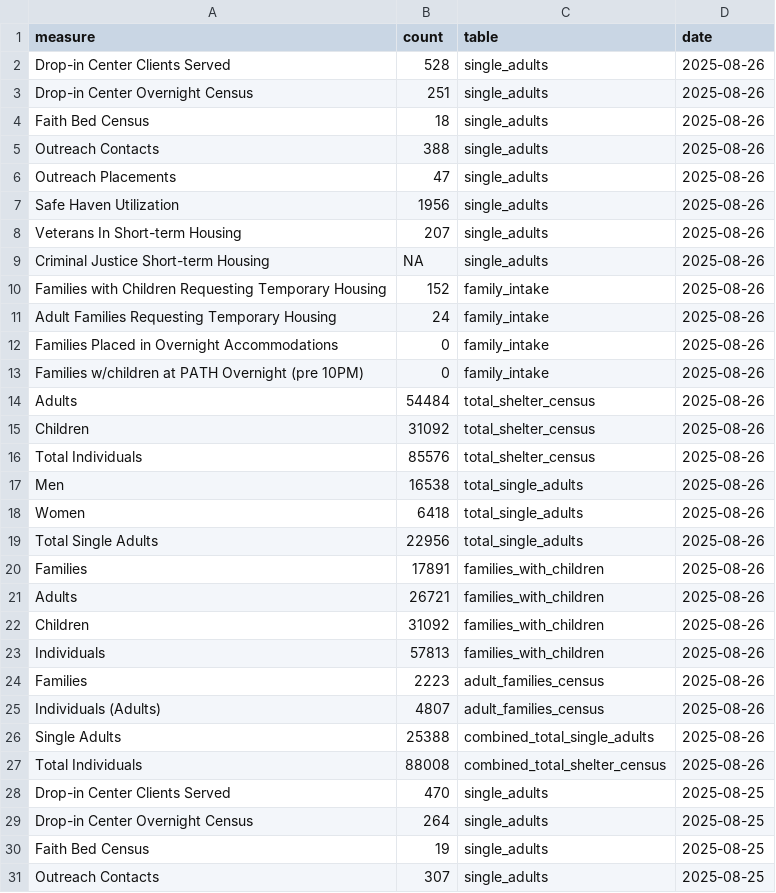
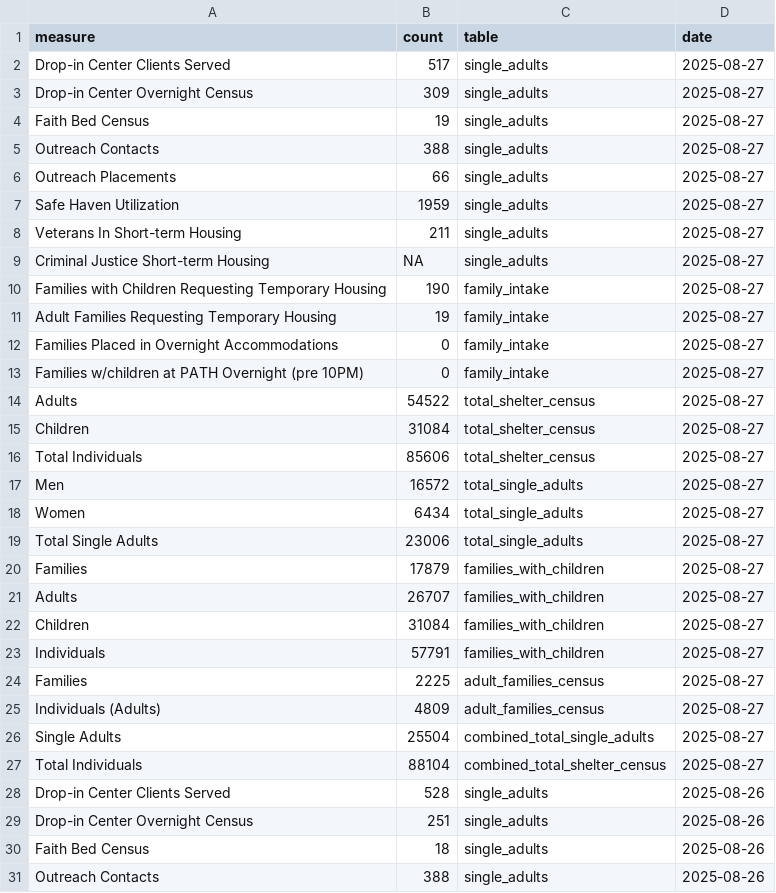
Before and after one commit to anesta95/nyc_shelter_count, a CSV file: data/dhs_daily_report.csv, drawn as a sheet; only a part is shown; the shorter side is filled out with more unchanged rows; the diff names each change by its address in the sheet, - before the commit and + after, or states it on an @@ line.

```diff
--- a/data/dhs_daily_report.csv
+++ b/data/dhs_daily_report.csv
+row 2: Drop-in Center Clients Served | 517 | single_adults | 2025-08-27
+row 3: Drop-in Center Overnight Census | 309 | single_adults | 2025-08-27
+row 4: Faith Bed Census | 19 | single_adults | 2025-08-27
+row 5: Outreach Contacts | 388 | single_adults | 2025-08-27
+row 6: Outreach Placements | 66 | single_adults | 2025-08-27
+row 7: Safe Haven Utilization | 1959 | single_adults | 2025-08-27
+row 8: Veterans In Short-term Housing | 211 | single_adults | 2025-08-27
+row 9: Criminal Justice Short-term Housing | NA | single_adults | 2025-08-27
+row 10: Families with Children Requesting Temporary Housing | 190 | family_intake | 2025-08-27
+row 11: Adult Families Requesting Temporary Housing | 19 | family_intake | 2025-08-27
+row 12: Families Placed in Overnight Accommodations | 0 | family_intake | 2025-08-27
+row 13: Families w/children at PATH Overnight (pre 10PM) | 0 | family_intake | 2025-08-27
+row 14: Adults | 54522 | total_shelter_census | 2025-08-27
+row 15: Children | 31084 | total_shelter_census | 2025-08-27
+row 16: Total Individuals | 85606 | total_shelter_census | 2025-08-27
+row 17: Men | 16572 | total_single_adults | 2025-08-27
+row 18: Women | 6434 | total_single_adults | 2025-08-27
+row 19: Total Single Adults | 23006 | total_single_adults | 2025-08-27
+row 20: Families | 17879 | families_with_children | 2025-08-27
+row 21: Adults | 26707 | families_with_children | 2025-08-27
+row 22: Children | 31084 | families_with_children | 2025-08-27
+row 23: Individuals | 57791 | families_with_children | 2025-08-27
+row 24: Families | 2225 | adult_families_census | 2025-08-27
+row 25: Individuals (Adults) | 4809 | adult_families_census | 2025-08-27
+row 26: Single Adults | 25504 | combined_total_single_adults | 2025-08-27
+row 27: Total Individuals | 88104 | combined_total_shelter_census | 2025-08-27
```
Also changed, not shown: data/dhs_daily_report_open_data_nyc_socrata.csv, 1 other file.
